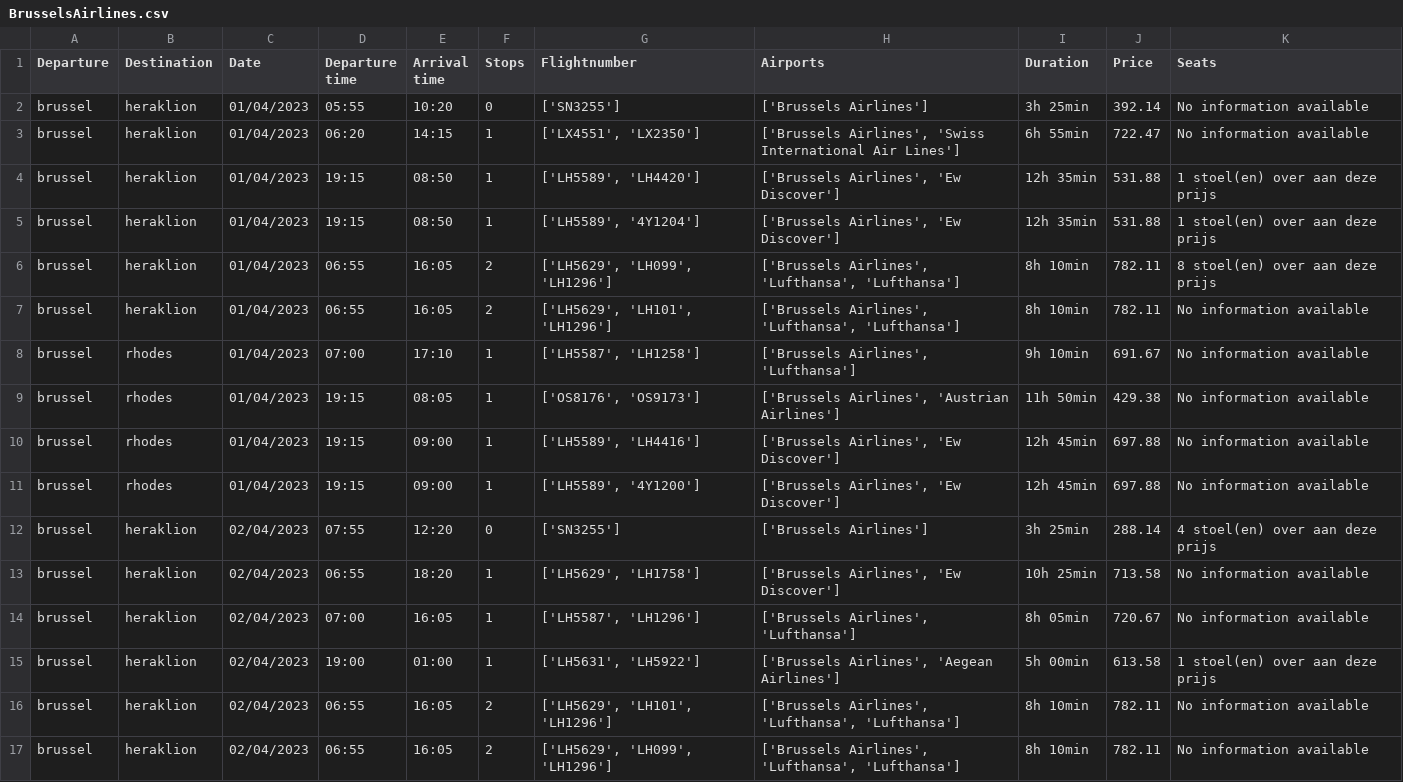
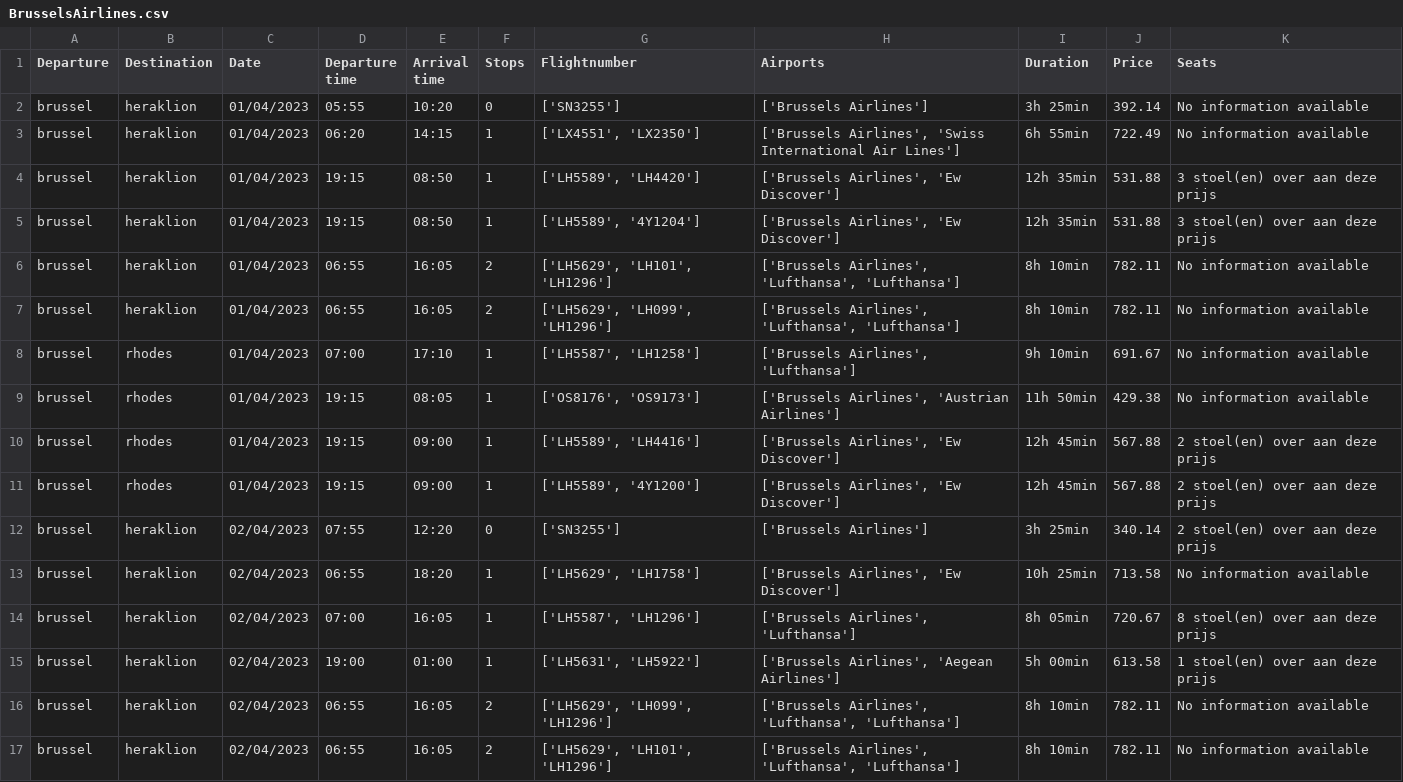
Before and after one commit to kyanamarckx/Data-Engineering-Project, a CSV file: csv/BrusselsAirlines.csv, drawn as a sheet.

```diff
--- a/csv/BrusselsAirlines.csv
+++ b/csv/BrusselsAirlines.csv
@@ -2,16 +2,16 @@ Departure,Destination,Date,Departure time,Arrival time,Stops,Flightnumber,Airpor
 brussel,heraklion,01/04/2023,05:55,10:20,0,['SN3255'],['Brussels Airlines'],3h 25min,392.14,No information available
-brussel,heraklion,01/04/2023,06:20,14:15,1,"['LX4551', 'LX2350']","['Brussels Airlines', 'Swiss International Air Lines']",6h 55min,722.47,No information available
-brussel,heraklion,01/04/2023,19:15,08:50,1,"['LH5589', 'LH4420']","['Brussels Airlines', 'Ew Discover']",12h 35min,531.88,1 stoel(en) over aan deze prijs
-brussel,heraklion,01/04/2023,19:15,08:50,1,"['LH5589', '4Y1204']","['Brussels Airlines', 'Ew Discover']",12h 35min,531.88,1 stoel(en) over aan deze prijs
-brussel,heraklion,01/04/2023,06:55,16:05,2,"['LH5629', 'LH099', 'LH1296']","['Brussels Airlines', 'Lufthansa', 'Lufthansa']",8h 10min,782.11,8 stoel(en) over aan deze prijs
+brussel,heraklion,01/04/2023,06:20,14:15,1,"['LX4551', 'LX2350']","['Brussels Airlines', 'Swiss International Air Lines']",6h 55min,722.49,No information available
+brussel,heraklion,01/04/2023,19:15,08:50,1,"['LH5589', 'LH4420']","['Brussels Airlines', 'Ew Discover']",12h 35min,531.88,3 stoel(en) over aan deze prijs
+brussel,heraklion,01/04/2023,19:15,08:50,1,"['LH5589', '4Y1204']","['Brussels Airlines', 'Ew Discover']",12h 35min,531.88,3 stoel(en) over aan deze prijs
 brussel,heraklion,01/04/2023,06:55,16:05,2,"['LH5629', 'LH101', 'LH1296']","['Brussels Airlines', 'Lufthansa', 'Lufthansa']",8h 10min,782.11,No information available
+brussel,heraklion,01/04/2023,06:55,16:05,2,"['LH5629', 'LH099', 'LH1296']","['Brussels Airlines', 'Lufthansa', 'Lufthansa']",8h 10min,782.11,No information available
 brussel,rhodes,01/04/2023,07:00,17:10,1,"['LH5587', 'LH1258']","['Brussels Airlines', 'Lufthansa']",9h 10min,691.67,No information available
 brussel,rhodes,01/04/2023,19:15,08:05,1,"['OS8176', 'OS9173']","['Brussels Airlines', 'Austrian Airlines']",11h 50min,429.38,No information available
-brussel,rhodes,01/04/2023,19:15,09:00,1,"['LH5589', 'LH4416']","['Brussels Airlines', 'Ew Discover']",12h 45min,697.88,No information available
-brussel,rhodes,01/04/2023,19:15,09:00,1,"['LH5589', '4Y1200']","['Brussels Airlines', 'Ew Discover']",12h 45min,697.88,No information available
-brussel,heraklion,02/04/2023,07:55,12:20,0,['SN3255'],['Brussels Airlines'],3h 25min,288.14,4 stoel(en) over aan deze prijs
+brussel,rhodes,01/04/2023,19:15,09:00,1,"['LH5589', 'LH4416']","['Brussels Airlines', 'Ew Discover']",12h 45min,567.88,2 stoel(en) over aan deze prijs
+brussel,rhodes,01/04/2023,19:15,09:00,1,"['LH5589', '4Y1200']","['Brussels Airlines', 'Ew Discover']",12h 45min,567.88,2 stoel(en) over aan deze prijs
+brussel,heraklion,02/04/2023,07:55,12:20,0,['SN3255'],['Brussels Airlines'],3h 25min,340.14,2 stoel(en) over aan deze prijs
 brussel,heraklion,02/04/2023,06:55,18:20,1,"['LH5629', 'LH1758']","['Brussels Airlines', 'Ew Discover']",10h 25min,713.58,No information available
-brussel,heraklion,02/04/2023,07:00,16:05,1,"['LH5587', 'LH1296']","['Brussels Airlines', 'Lufthansa']",8h 05min,720.67,No information available
+brussel,heraklion,02/04/2023,07:00,16:05,1,"['LH5587', 'LH1296']","['Brussels Airlines', 'Lufthansa']",8h 05min,720.67,8 stoel(en) over aan deze prijs
 brussel,heraklion,02/04/2023,19:00,01:00,1,"['LH5631', 'LH5922']","['Brussels Airlines', 'Aegean Airlines']",5h 00min,613.58,1 stoel(en) over aan deze prijs
+brussel,heraklion,02/04/2023,06:55,16:05,2,"['LH5629', 'LH099', 'LH1296']","['Brussels Airlines', 'Lufthansa', 'Lufthansa']",8h 10min,782.11,No information available
 brussel,heraklion,02/04/2023,06:55,16:05,2,"['LH5629', 'LH101', 'LH1296']","['Brussels Airlines', 'Lufthansa', 'Lufthansa']",8h 10min,782.11,No information available
-brussel,heraklion,02/04/2023,06:55,16:05,2,"['LH5629', 'LH099', 'LH1296']","['Brussels Airlines', 'Lufthansa', 'Lufthansa']",8h 10min,782.11,No information available
```
Also changed, not shown: 7 other files.
